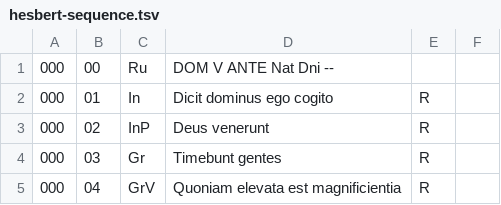
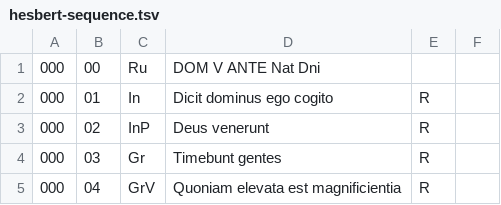
Before and after one commit to toarmstrong/chants-tutorial18, a TSV file: hesbert/hesbert-sequence.tsv, drawn as a sheet; only a part is shown.

Commit message:
Update hesbert-sequence.tsv

```diff
--- a/hesbert/hesbert-sequence.tsv
+++ b/hesbert/hesbert-sequence.tsv
@@ -1,2 +1,2 @@
-000	00	Ru	 DOM V ANTE Nat Dni --
+000	00	Ru	 DOM V ANTE Nat Dni
 000	01	In	 Dicit dominus ego cogito	R
```
